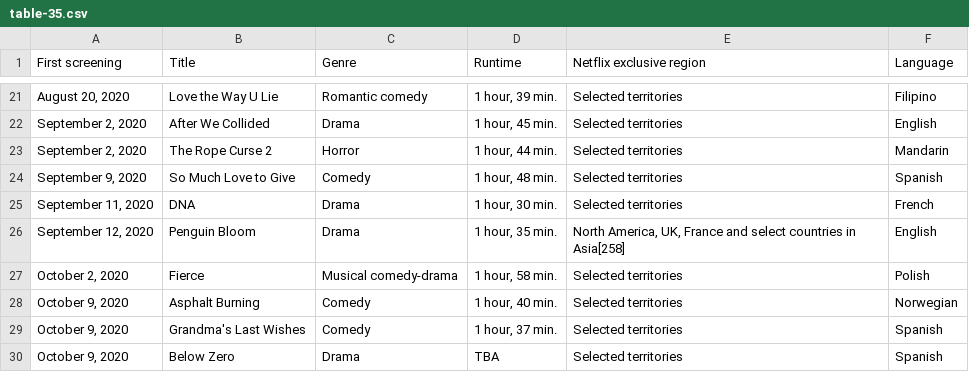
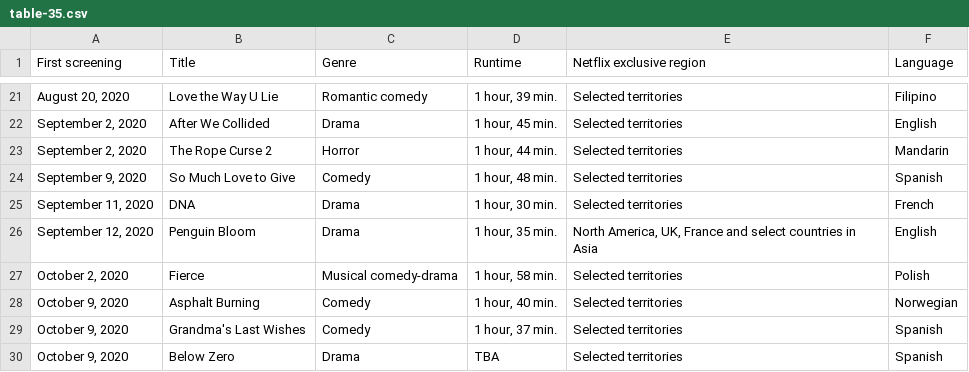
Before and after one commit to Fynn-Mehrens/original-content-eda, a CSV file: datasets/netflix/exclusives/table-35.csv, drawn as a sheet; only a part is shown, gaps mark what is left out; the diff covers the shown part only.

```diff
--- a/datasets/netflix/exclusives/table-35.csv
+++ b/datasets/netflix/exclusives/table-35.csv
@@ -25,3 +25,3 @@ First screening,Title,Genre,Runtime,Netflix exclusive region,Language
 "September 11, 2020",DNA,Drama,"1 hour, 30 min.",Selected territories,French
-"September 12, 2020",Penguin Bloom,Drama,"1 hour, 35 min.","North America, UK, France and select countries in Asia[258]",English
+"September 12, 2020",Penguin Bloom,Drama,"1 hour, 35 min.","North America, UK, France and select countries in Asia",English
 "October 2, 2020",Fierce,Musical comedy-drama,"1 hour, 58 min.",Selected territories,Polish
```
Also changed, not shown: 9 edited cells elsewhere in this file.
